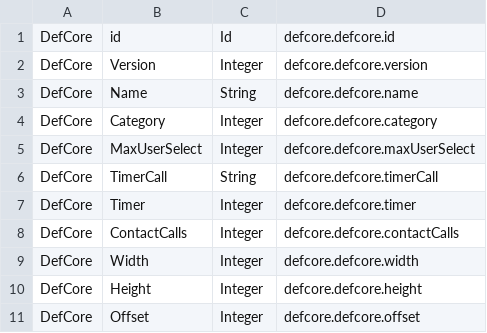
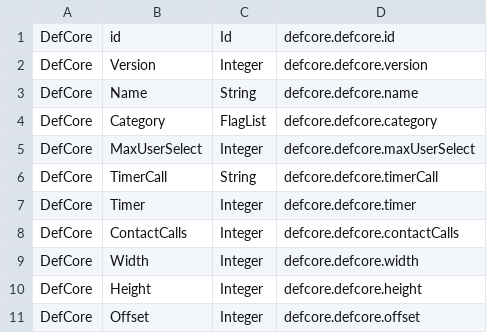
Before and after one commit to fmilke/legacy-clonk-ls, a CSV file: server/src/lsp/def_core_handler/defs.csv, drawn as a sheet; only a part is shown.

Commit message:
Added flaglist value type and its semantic highlighting

```diff
--- a/server/src/lsp/def_core_handler/defs.csv
+++ b/server/src/lsp/def_core_handler/defs.csv
@@ -3,3 +3,3 @@ DefCore|Version|Integer|defcore.defcore.version
 DefCore|Name|String|defcore.defcore.name
-DefCore|Category|Integer|defcore.defcore.category
+DefCore|Category|FlagList|defcore.defcore.category
 DefCore|MaxUserSelect|Integer|defcore.defcore.maxUserSelect
```
Also changed, not shown: 2 other files.
